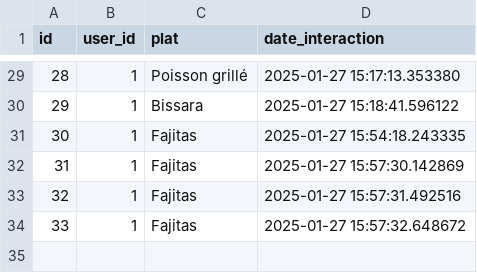
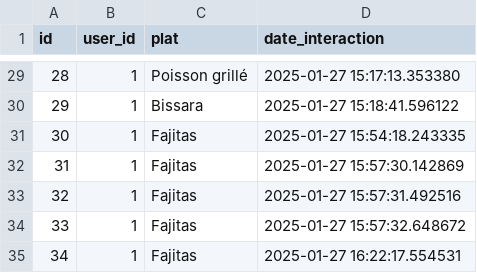
Before and after one commit to FazOuard/FoodMood, a CSV file: ai/historique.csv, drawn as a sheet; only a part is shown, gaps mark what is left out; the diff names each change by its address in the sheet, - before the commit and + after, or states it on an @@ line.

```diff
--- a/ai/historique.csv
+++ b/ai/historique.csv
+row 35: 34 | 1 | Fajitas | 2025-01-27 16:22:17.554531
```
Also changed, not shown: 1 other file.
